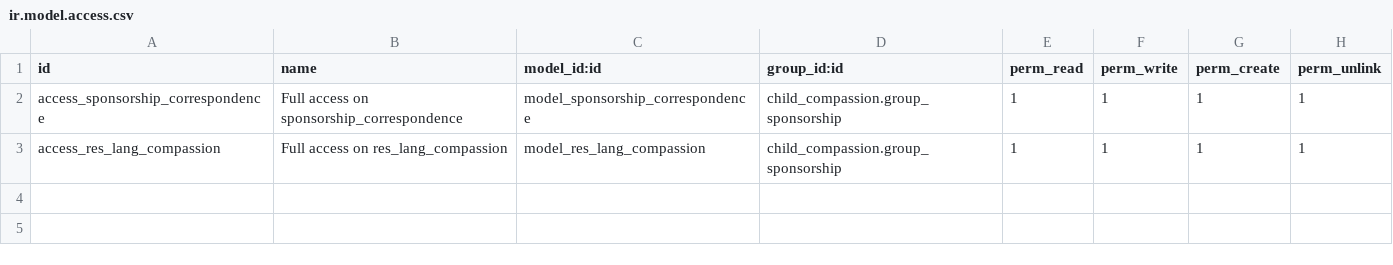
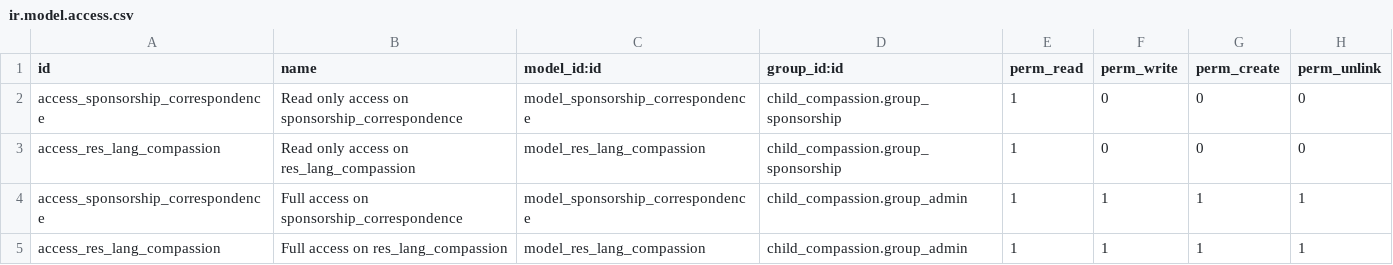
Before and after one commit to CompassionCH/compassion-modules, a CSV file: sbc_compassion/security/ir.model.access.csv, drawn as a sheet.

Commit message:
Add admin security rule

```diff
--- a/sbc_compassion/security/ir.model.access.csv
+++ b/sbc_compassion/security/ir.model.access.csv
@@ -1,3 +1,5 @@
 "id","name","model_id:id","group_id:id","perm_read","perm_write","perm_create","perm_unlink"
-"access_sponsorship_correspondence","Full access on sponsorship_correspondence","model_sponsorship_correspondence","child_compassion.group_sponsorship",1,1,1,1
-"access_res_lang_compassion","Full access on res_lang_compassion","model_res_lang_compassion","child_compassion.group_sponsorship",1,1,1,1
+"access_sponsorship_correspondence","Read only access on sponsorship_correspondence","model_sponsorship_correspondence","child_compassion.group_sponsorship",1,0,0,0
+"access_res_lang_compassion","Read only access on res_lang_compassion","model_res_lang_compassion","child_compassion.group_sponsorship",1,0,0,0
+"access_sponsorship_correspondence","Full access on sponsorship_correspondence","model_sponsorship_correspondence","child_compassion.group_admin",1,1,1,1
+"access_res_lang_compassion","Full access on res_lang_compassion","model_res_lang_compassion","child_compassion.group_admin",1,1,1,1
```
Also changed, not shown: 1 other file.
